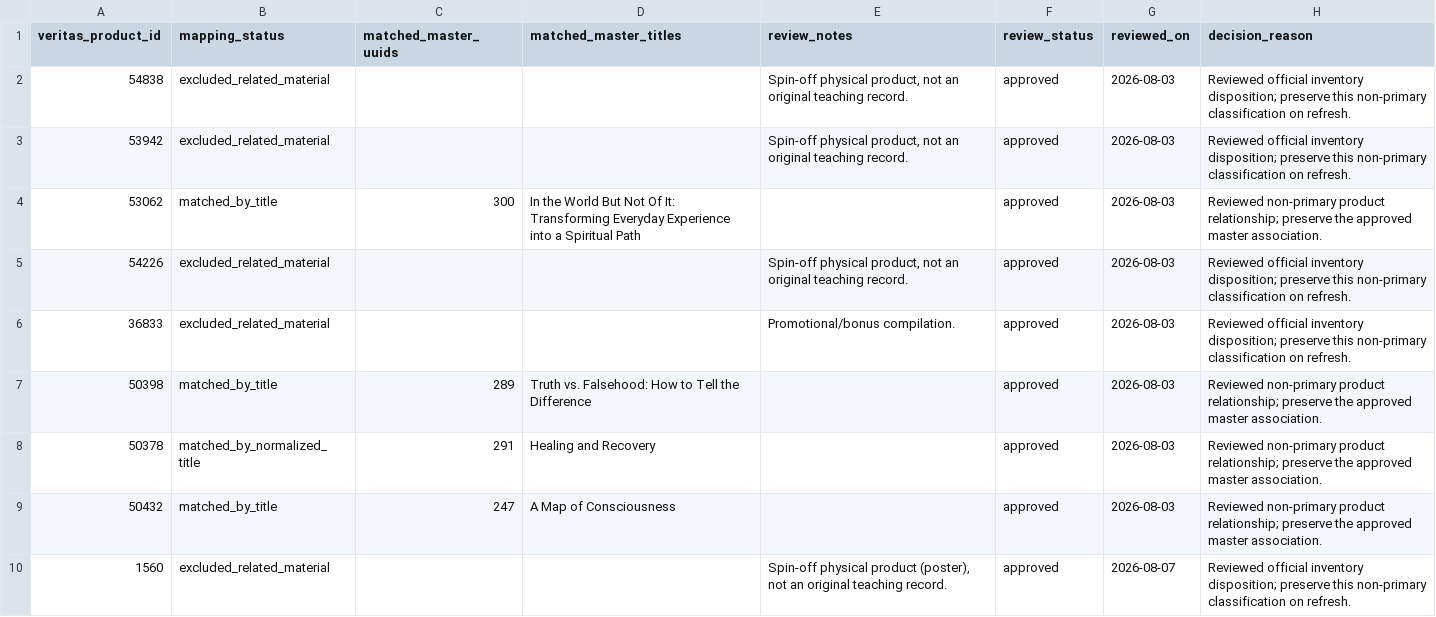
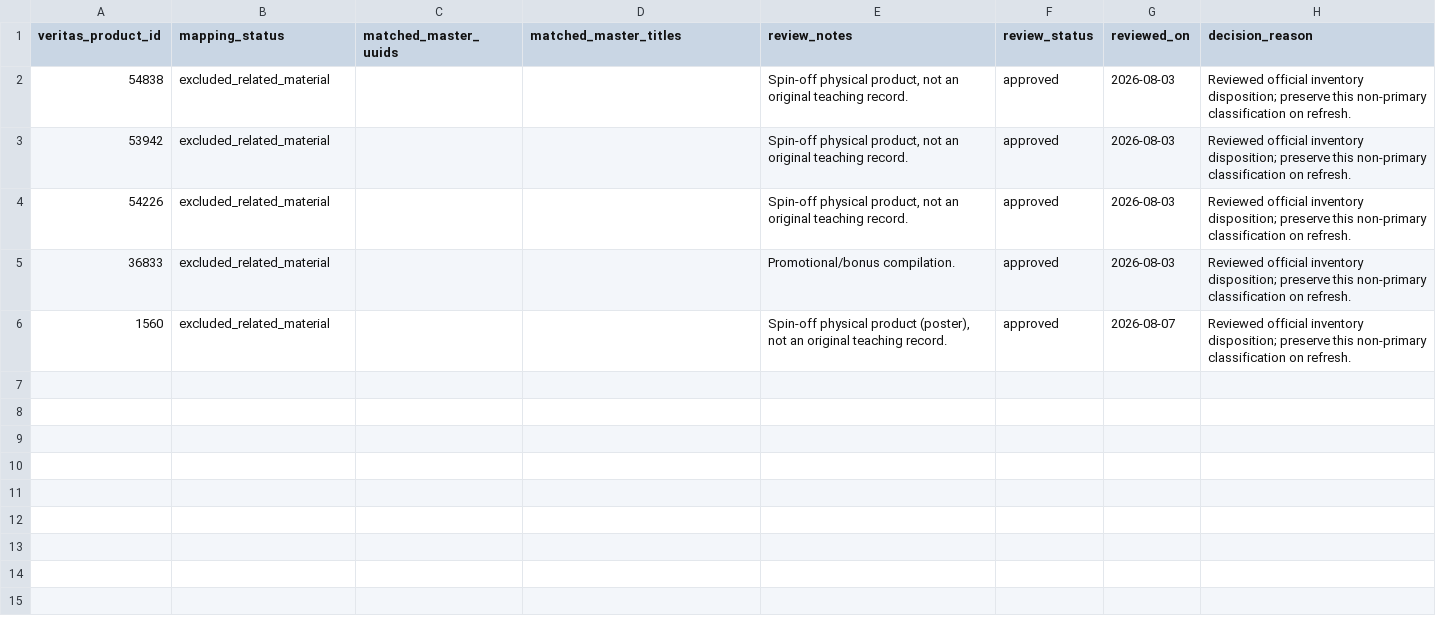
Before and after one commit to 56eli/docsheet, a CSV file: data/veritas_mapping_decisions.csv, drawn as a sheet; the diff names each change by its address in the sheet, - before the commit and + after, or states it on an @@ line.

Commit message:
Guard primary URL mappings and clean stale overlays
Co-authored-by: arena-agent <297053741+arena-agent@users.noreply.github.com>

```diff
--- a/data/veritas_mapping_decisions.csv
+++ b/data/veritas_mapping_decisions.csv
-row 4: 53062 | matched_by_title | 300 | In the World But Not Of It: Transforming Everyday Experience into a Spiritual Path |  | approved | 2026-08-03 | Reviewed non-primary product relationship; preserve the approved master association.
-row 7: 50398 | matched_by_title | 289 | Truth vs. Falsehood: How to Tell the Difference |  | approved | 2026-08-03 | Reviewed non-primary product relationship; preserve the approved master association.
-row 8: 50378 | matched_by_normalized_title | 291 | Healing and Recovery |  | approved | 2026-08-03 | Reviewed non-primary product relationship; preserve the approved master association.
-row 9: 50432 | matched_by_title | 247 | A Map of Consciousness |  | approved | 2026-08-03 | Reviewed non-primary product relationship; preserve the approved master association.
```
Also changed, not shown: data/veritas_official_products.csv, 15 other files.
